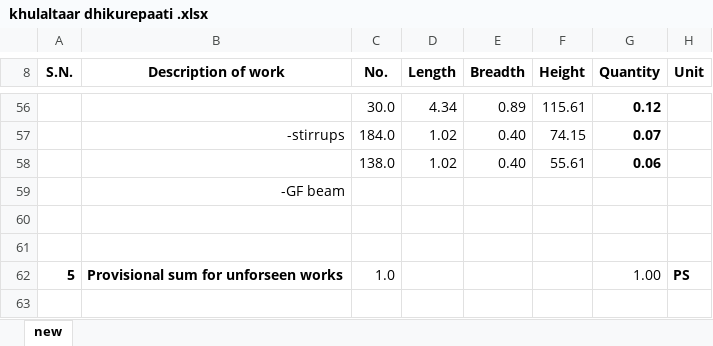
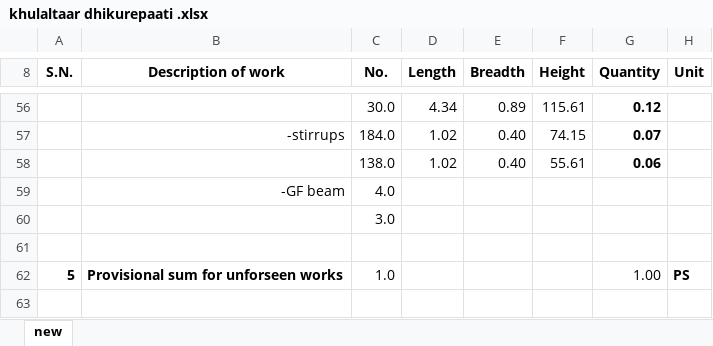
Before and after one commit to suwalcrystal/ofc, an Excel workbook: ofc/estimates/khulaltaar dhikurepaati/khulaltaar dhikurepaati .xlsx, sheet new, drawn as a sheet; only a part is shown, gaps mark what is left out; values as stored, in another font and other column widths than the file's, no borders; the diff names each change by its address in the sheet, - before the commit and + after, or states it on an @@ line.

```diff
--- a/ofc/estimates/khulaltaar dhikurepaati/khulaltaar dhikurepaati .xlsx (sheet new)
+++ b/ofc/estimates/khulaltaar dhikurepaati/khulaltaar dhikurepaati .xlsx (sheet new)
-C59 (No.): (empty)
+C59 (No.): 4.0
-C60 (No.): (empty)
+C60 (No.): 3.0
```
Also changed, not shown: ofc/estimates/Finalized valuations/kalimasta mandir/milan sir.xlsx, ofc/estimates/kurthali truss/truss.xlsx, 9 other files.
